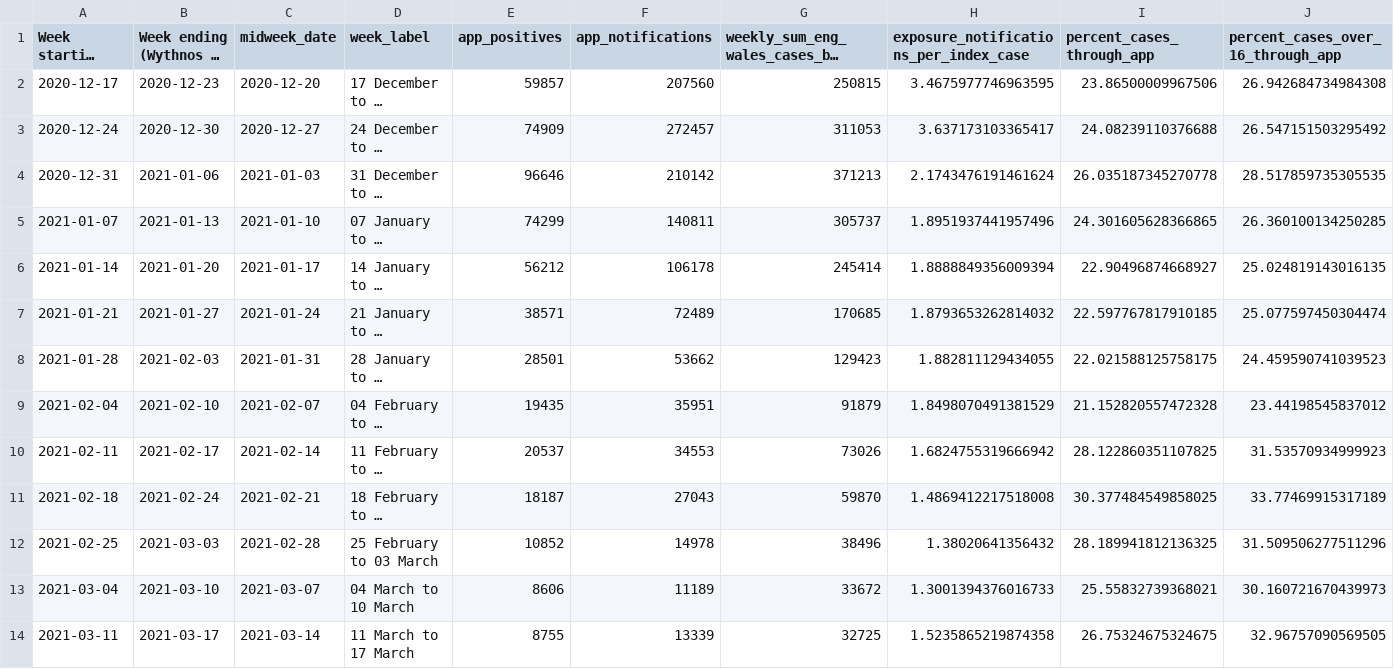
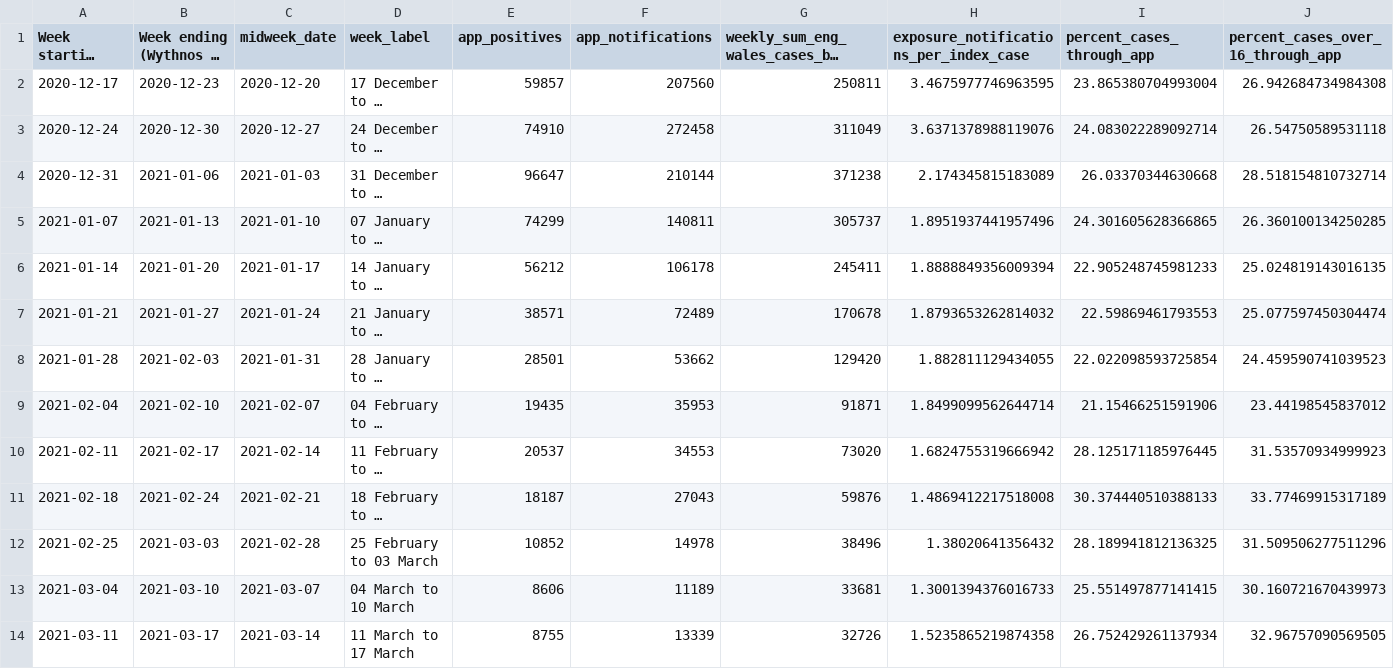
Before and after one commit to MichelleKendall/Public_NHS_COVID-19_app_data_analysis, a CSV file: data/public_app_data_summary.csv, drawn as a sheet; only a part is shown; long unchanged cells end in …; the diff covers the shown part only; the diff names each change by its address in the sheet, - before the commit and + after, or states it on an @@ line.

Commit message:
Latest data

```diff
--- a/data/public_app_data_summary.csv
+++ b/data/public_app_data_summary.csv
-G2: 250815
+G2: 250811
-I2 (percent_cases_through_app): 23.86500009967506
+I2 (percent_cases_through_app): 23.865380704993004
-E3 (app_positives): 74909
+E3 (app_positives): 74910
-F3 (app_notifications): 272457
+F3 (app_notifications): 272458
-G3: 311053
+G3: 311049
-H3: 3.637173103365417
+H3: 3.6371378988119076
-I3 (percent_cases_through_app): 24.08239110376688
+I3 (percent_cases_through_app): 24.083022289092714
-J3: 26.547151503295492
+J3: 26.54750589531118
-E4 (app_positives): 96646
+E4 (app_positives): 96647
-F4 (app_notifications): 210142
+F4 (app_notifications): 210144
-G4: 371213
+G4: 371238
-H4: 2.1743476191461624
+H4: 2.174345815183089
-I4 (percent_cases_through_app): 26.035187345270778
+I4 (percent_cases_through_app): 26.03370344630668
-J4: 28.517859735305535
+J4: 28.518154810732714
-G6: 245414
+G6: 245411
-I6 (percent_cases_through_app): 22.90496874668927
+I6 (percent_cases_through_app): 22.905248745981233
-G7: 170685
+G7: 170678
-I7 (percent_cases_through_app): 22.597767817910185
+I7 (percent_cases_through_app): 22.59869461793553
-G8: 129423
+G8: 129420
-I8 (percent_cases_through_app): 22.021588125758175
+I8 (percent_cases_through_app): 22.022098593725854
-F9 (app_notifications): 35951
+F9 (app_notifications): 35953
-G9: 91879
+G9: 91871
-H9: 1.8498070491381529
+H9: 1.8499099562644714
-I9 (percent_cases_through_app): 21.152820557472328
+I9 (percent_cases_through_app): 21.15466251591906
-G10: 73026
+G10: 73020
-I10 (percent_cases_through_app): 28.122860351107825
+I10 (percent_cases_through_app): 28.125171185976445
-G11: 59870
+G11: 59876
-I11 (percent_cases_through_app): 30.377484549858025
+I11 (percent_cases_through_app): 30.374440510388133
-G13: 33672
+G13: 33681
-I13 (percent_cases_through_app): 25.55832739368021
+I13 (percent_cases_through_app): 25.551497877141415
-G14: 32725
+G14: 32726
-I14 (percent_cases_through_app): 26.75324675324675
+I14 (percent_cases_through_app): 26.752429261137934
```
Also changed, not shown: 3 added rows and 112 edited cells elsewhere in this file, 6 other files.
